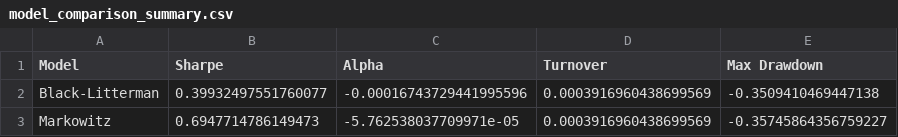
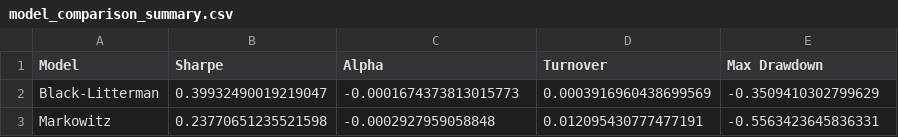
Before and after one commit to amitdudi04/Stock-Portfolio-Optimization-Using-Black-Litterman-Model, a CSV file: results/v1_final_results/model_comparison_summary.csv, drawn as a sheet.

```diff
--- a/results/v1_final_results/model_comparison_summary.csv
+++ b/results/v1_final_results/model_comparison_summary.csv
@@ -1,3 +1,3 @@
 Model,Sharpe,Alpha,Turnover,Max Drawdown
-Black-Litterman,0.39932497551760077,-0.00016743729441995596,0.0003916960438699569,-0.3509410469447138
-Markowitz,0.6947714786149473,-5.762538037709971e-05,0.0003916960438699569,-0.35745864356759227
+Black-Litterman,0.39932490019219047,-0.0001674373813015773,0.0003916960438699569,-0.3509410302799629
+Markowitz,0.23770651235521598,-0.0002927959058848,0.012095430777477191,-0.5563423645836331
```
Also changed, not shown: results/v1_final_results/factor_regression_results.csv, results/v1_final_results/regime_performance_summary.csv, 13 other files.
